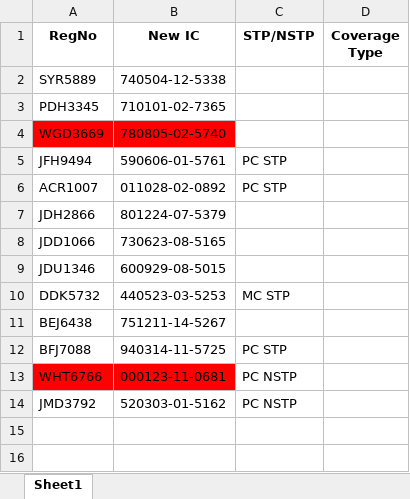
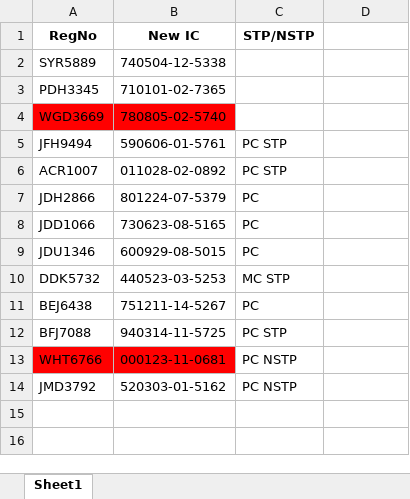
Before and after one commit to BhukyAkash/Automation, an Excel workbook: pages/STPTestData.xlsx, sheet Sheet1, drawn as a sheet; only a part is shown; values as stored, in another font and other column widths than the file's, no borders; the diff covers the shown part only; the diff names each change by its address in the sheet, - before the commit and + after, or states it on an @@ line.

```diff
--- a/pages/STPTestData.xlsx (sheet Sheet1)
+++ b/pages/STPTestData.xlsx (sheet Sheet1)
-D1: Coverage Type
+D1: (empty)
-C7:C9 (STP/NSTP): (empty)
+C7:C9 (STP/NSTP): PC
-C11 (STP/NSTP): (empty)
+C11 (STP/NSTP): PC
```
Also changed, not shown: 22 added rows elsewhere in this sheet, 6 other files.
